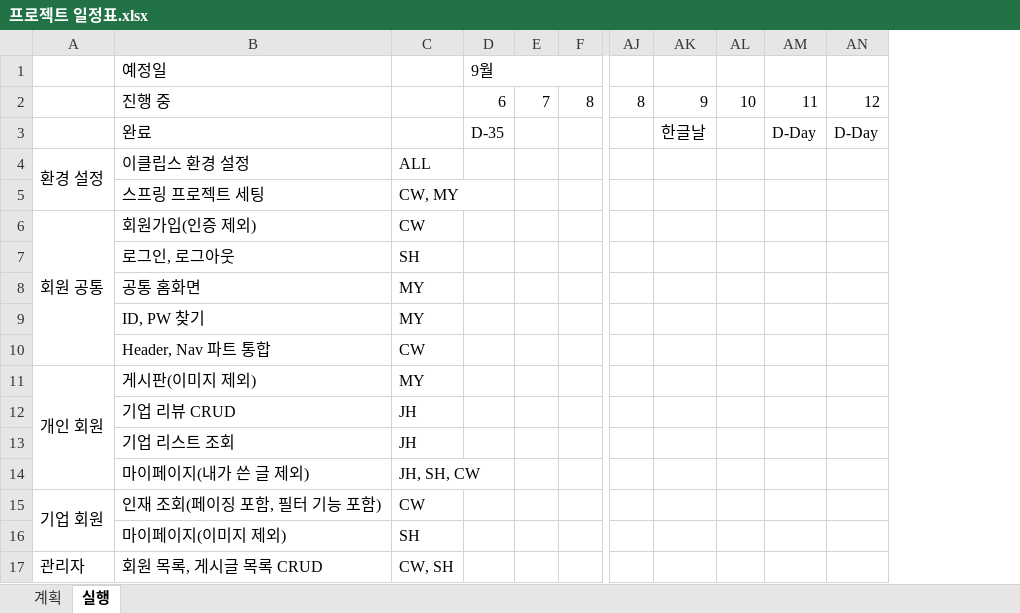
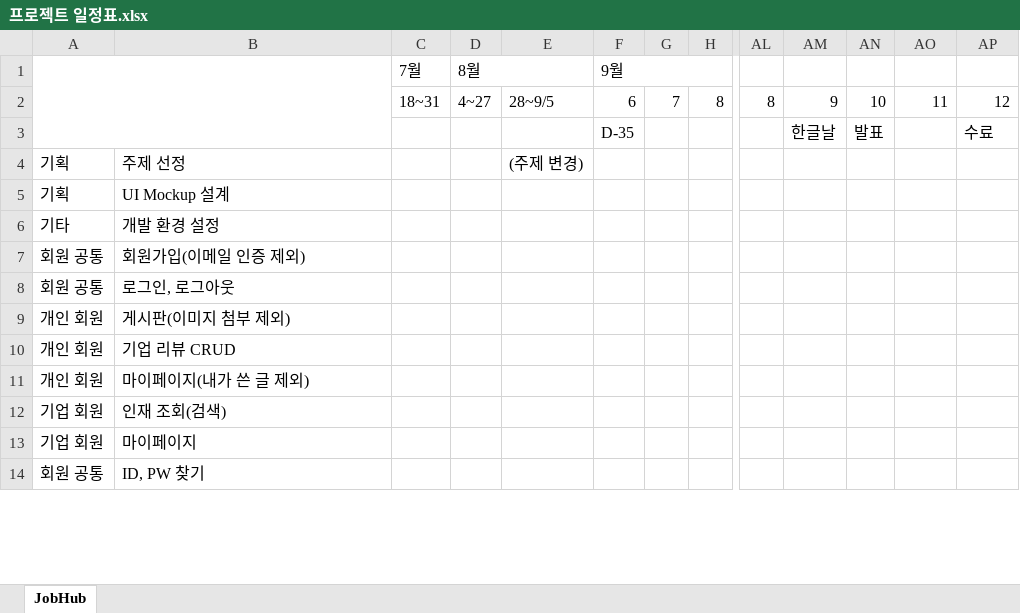
Before and after one commit to imchanu96/EzenAcademy_TeamProject_JUST, an Excel workbook: document/프로젝트 일정표.xlsx, sheet JobHub, drawn as a sheet; only a part is shown, gaps mark what is left out; values as stored, in another font and other column widths than the file's, no cell formats; removed rows and columns are numbered as before the commit, all else as after; rows hold the shown columns only; the diff covers the shown part only; the diff names each change by its address in the sheet, - before the commit and + after, or states it on an @@ line.

Commit message:
프로젝트 일정표 업데이트

```diff
--- a/document/프로젝트 일정표.xlsx (sheet JobHub)
+++ b/document/프로젝트 일정표.xlsx (sheet JobHub)
-sheet tab: 실행
+sheet tab: JobHub
-sheet tab: 계획
-column C, rows 6-7: CW | SH; rows 11-12: MY | JH; rows 14-15: JH, SH, CW | CW
+column C (7월), row 2: 18~31
+column D (8월), row 2: 4~27
+column E, row 2: 28~9/5
+A1:B3 merged
-B1: 예정일
+B1: (empty)
-B2: 진행 중
+B2: (empty)
-B3: 완료
+B3: (empty)
-AN3: (empty)
+AN3: 발표
-AO3: D-Day
+AO3: (empty)
-AP3: D-Day
+AP3: 수료
-row 4: 환경 설정 | 이클립스 환경 설정 | ALL
-row 5:  | 스프링 프로젝트 세팅 | CW, MY
+row 4: 기획 | 주제 선정 |  |  | (주제 변경)
+row 5: 기획 | UI Mockup 설계
+row 6: 기타 | 개발 환경 설정
-A6:A10 merged
-B7: 회원가입(인증 제외)
+B7: 회원가입(이메일 인증 제외)
-A8: (empty)
+A8: 회원 공통
-row 8:  | 공통 홈화면 | MY
-row 9:  | ID, PW 찾기 | MY
-row 10:  | Header, Nav 파트 통합 | CW
-A11:A14 merged
-B9: 게시판(이미지 제외)
+B9: 게시판(이미지 첨부 제외)
-A10: (empty)
+A10: 개인 회원
-row 13:  | 기업 리스트 조회 | JH
-A11: (empty)
+A11: 개인 회원
-A15:A16 merged
-B12: 인재 조회(페이징 포함, 필터 기능 포함)
+B12: 인재 조회(검색)
-row 16:  | 마이페이지(이미지 제외) | SH
-row 17: 관리자 | 회원 목록, 게시글 목록 CRUD | CW, SH
+row 13: 기업 회원 | 마이페이지
+row 14: 회원 공통 | ID, PW 찾기
```
Also changed, not shown: 2 added rows, 12 removed rows, 2 edited cells and merged cells elsewhere in this sheet, cell formats.
